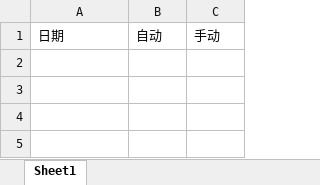
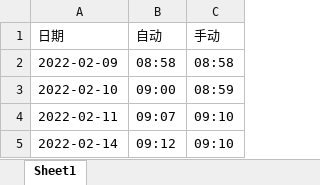
Before and after one commit to huaxiaocheng/hxc-cli, an Excel workbook: data/punchTime.xlsx, sheet Sheet1, drawn as a sheet; values as stored, in another font and other column widths than the file's, no borders; the diff names each change by its address in the sheet, - before the commit and + after, or states it on an @@ line.

```diff
--- a/data/punchTime.xlsx (sheet Sheet1)
+++ b/data/punchTime.xlsx (sheet Sheet1)
+row 2: 2022-02-09 | 08:58 | 08:58
+row 3: 2022-02-10 | 09:00 | 08:59
+row 4: 2022-02-11 | 09:07 | 09:10
+row 5: 2022-02-14 | 09:12 | 09:10
```
Also changed, not shown: 7 other files.
